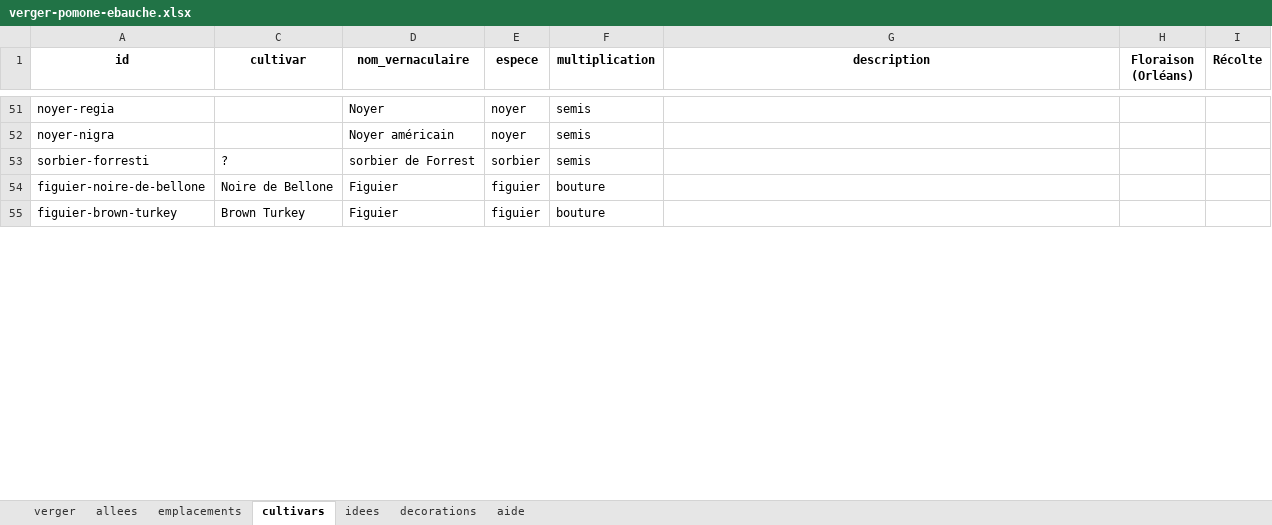
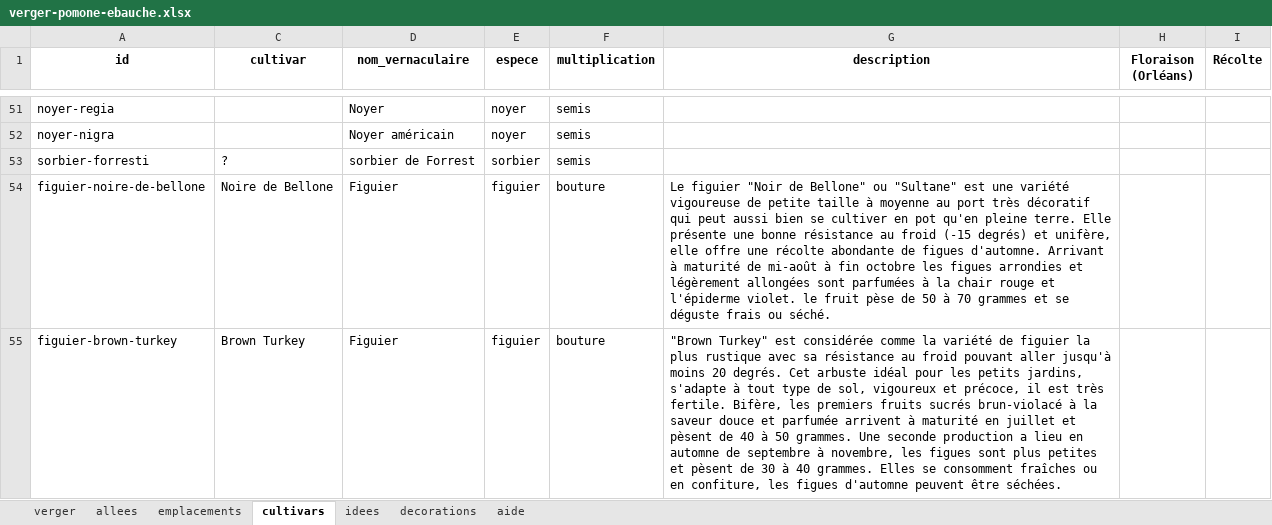
Before and after one commit to fhoudebert/pomone, an Excel workbook: exemples/verger-pomone-ebauche.xlsx, sheet cultivars, drawn as a sheet; only a part is shown, gaps mark what is left out; values as stored, in another font and other column widths than the file's, no borders; conditional formats not drawn; the diff covers the shown part only; the diff names each change by its address in the sheet, - before the commit and + after, or states it on an @@ line.

Commit message:
ebauche pour v2

```diff
--- a/exemples/verger-pomone-ebauche.xlsx (sheet cultivars)
+++ b/exemples/verger-pomone-ebauche.xlsx (sheet cultivars)
-G54 (description): (empty)
+G54 (description): Le figuier "Noir de Bellone" ou "Sultane" est une variété vigoureuse de petite taille à moyenne au port très décoratif qui peut aussi bien se cultiver en pot qu'en pleine terre. Elle présente une bonne résistance au froid (-15 degrés) et unifère, elle offre une récolte abondante de figues d'automne. Arrivant à maturité de mi-août à fin octobre les figues arrondies et légèrement allongées sont parfumées à la chair rouge et l'épiderme violet. le fruit pèse de 50 à 70 grammes et se déguste frais ou séché.
-G55 (description): (empty)
+G55 (description): "Brown Turkey" est considérée comme la variété de figuier la plus rustique avec sa résistance au froid pouvant aller jusqu'à moins 20 degrés. Cet arbuste idéal pour les petits jardins, s'adapte à tout type de sol, vigoureux et précoce, il est très fertile. Bifère, les premiers fruits sucrés brun-violacé à la saveur douce et parfumée arrivent à maturité en juillet et pèsent de 40 à 50 grammes. Une seconde production a lieu en automne de septembre à novembre, les figues sont plus petites et pèsent de 30 à 40 grammes. Elles se consomment fraîches ou en confiture, les figues d'automne peuvent être séchées.
```
Also changed, not shown: 2 edited cells elsewhere in this sheet.
